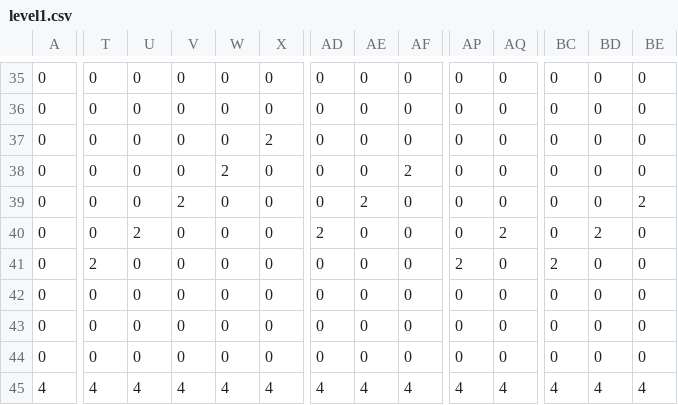
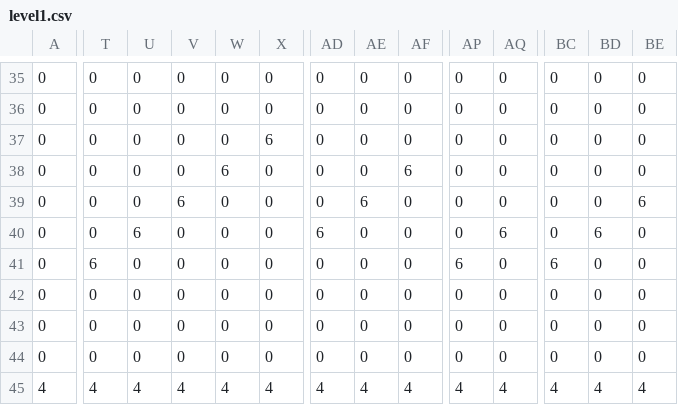
Before and after one commit to w12iscool/Ball-Game, a CSV file: Ball Game/level1.csv, drawn as a sheet; only a part is shown, gaps mark what is left out; the diff covers the shown part only; the diff names each change by its address in the sheet, - before the commit and + after, or states it on an @@ line.

Commit message:
Rendered the first level, add *some* collision detection, and added simple movement

```diff
--- a/Ball Game/level1.csv
+++ b/Ball Game/level1.csv
-X37: 2
+X37: 6
-W38: 2
+W38: 6
-AF38: 2
+AF38: 6
-V39: 2
+V39: 6
-AE39: 2
+AE39: 6
-BE39: 2
+BE39: 6
-U40: 2
+U40: 6
-AD40: 2
+AD40: 6
-AQ40: 2
+AQ40: 6
-BD40: 2
+BD40: 6
-T41: 2
+T41: 6
-AP41: 2
+AP41: 6
-BC41: 2
+BC41: 6
```
Also changed, not shown: 5 edited cells elsewhere in this file, 7 other files.
